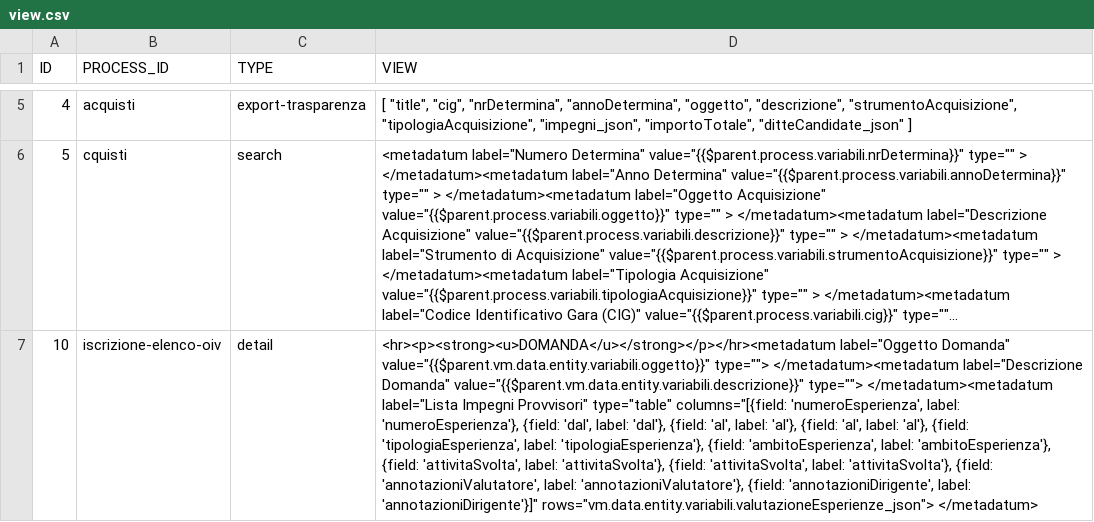
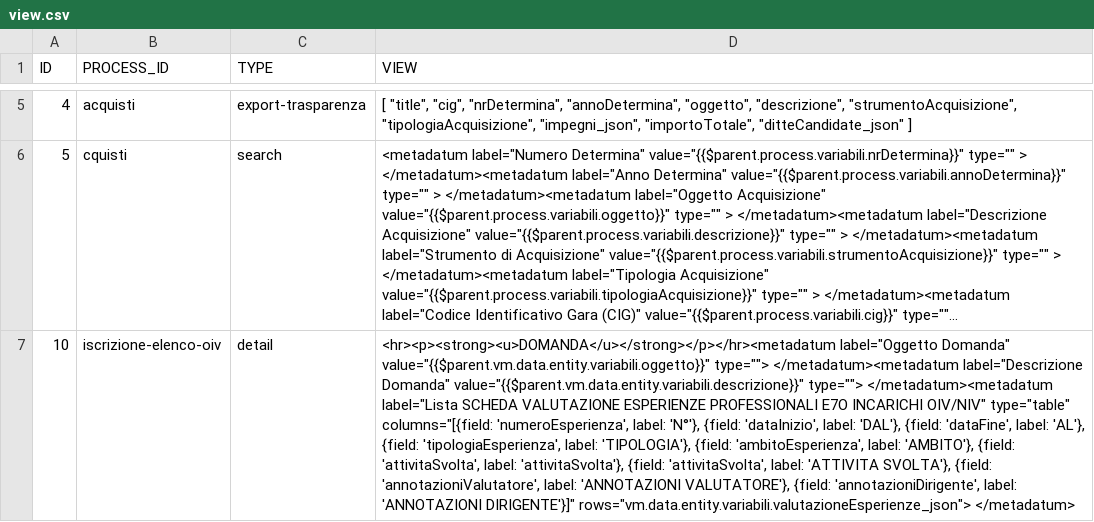
Before and after one commit to consiglionazionaledellericerche/sprint-flows, a CSV file: src/main/resources/config/liquibase/view.csv, drawn as a sheet; only a part is shown, gaps mark what is left out; long unchanged cells end in …; the diff names each change by its address in the sheet, - before the commit and + after, or states it on an @@ line.

```diff
--- a/src/main/resources/config/liquibase/view.csv
+++ b/src/main/resources/config/liquibase/view.csv
-D7 (VIEW): …</metadatum><metadatum label="Lista Impegni Provvisori" type="table" columns="[{field: 'numeroEsperienza', label: 'numeroEsperienza'}, {field: 'dal', label: 'dal'}, {field: 'al', label: 'al'}, {field: 'al', label: 'al'}, {field: 'tipologiaEsperienza', label: 'tipologiaEsperienza'}, {field: 'ambitoEsperienza', label: 'ambitoEsperienza'}, {field: 'attivitaSvolta', label: 'attivitaSvolta'}, {field: 'attivitaSvolta', label: 'attivitaSvolta'}, {field: 'annotazioniValutatore', label: 'annotazioniValutatore'}, {field: 'annotazioniDirigente', label: 'annotazioniDirigente'}]" rows="vm.data.entity.variabili.valutazioneEsperienze_json"> </metadatum>
+D7 (VIEW): …</metadatum><metadatum label="Lista SCHEDA VALUTAZIONE ESPERIENZE PROFESSIONALI E7O INCARICHI OIV/NIV" type="table" columns="[{field: 'numeroEsperienza', label: 'N°'}, {field: 'dataInizio', label: 'DAL'}, {field: 'dataFine', label: 'AL'}, {field: 'tipologiaEsperienza', label: 'TIPOLOGIA'}, {field: 'ambitoEsperienza', label: 'AMBITO'}, {field: 'attivitaSvolta', label: 'attivitaSvolta'}, {field: 'attivitaSvolta', label: 'ATTIVITA SVOLTA'}, {field: 'annotazioniValutatore', label: 'ANNOTAZIONI VALUTATORE'}, {field: 'annotazioniDirigente', label: 'ANNOTAZIONI DIRIGENTE'}]" rows="vm.data.entity.variabili.valutazioneEsperienze_json"> </metadatum>
```
Also changed, not shown: 2 other files.
